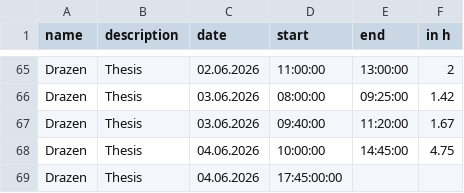
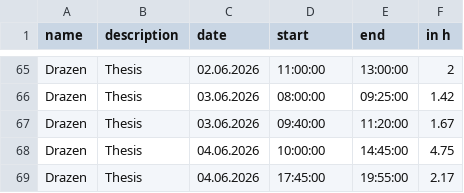
Before and after one commit to kiDra94/EffSync, a CSV file: working_time_records_drazen.csv, drawn as a sheet; only a part is shown, gaps mark what is left out.

Commit message:
#60: update working time, end

```diff
--- a/working_time_records_drazen.csv
+++ b/working_time_records_drazen.csv
@@ -68,2 +68,2 @@ Drazen,Thesis,03.06.2026,09:40:00,11:20:00,1.67
 Drazen,Thesis,04.06.2026,10:00:00,14:45:00,4.75
-Drazen,Thesis,04.06.2026,17:45:00:00,
+Drazen,Thesis,04.06.2026,17:45:00,19:55:00,2.17
```
